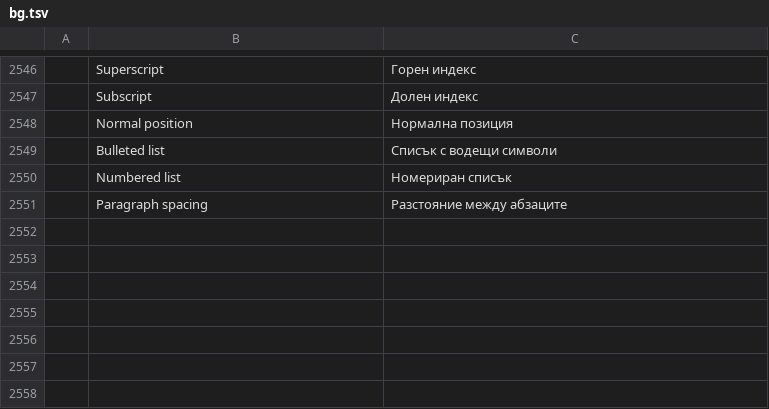
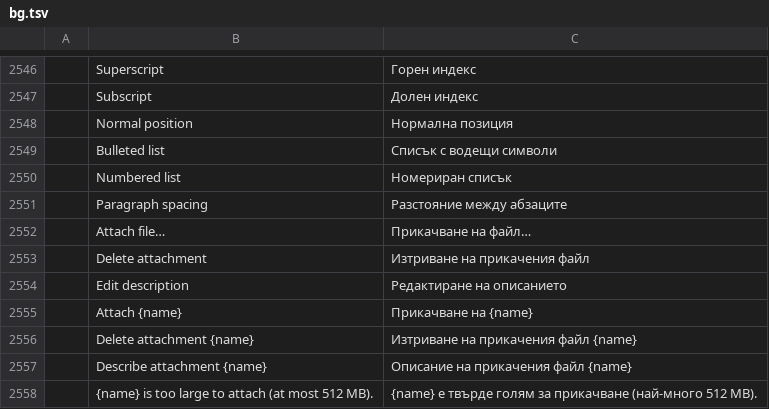
Before and after one commit to mesix971/pdfcraft, a TSV file: crates/ui-egui/src/i18n/bg.tsv, drawn as a sheet; only a part is shown, gaps mark what is left out; the diff names each change by its address in the sheet, - before the commit and + after, or states it on an @@ line.

```diff
--- a/crates/ui-egui/src/i18n/bg.tsv
+++ b/crates/ui-egui/src/i18n/bg.tsv
+row 2552:  | Attach file… | Прикачване на файл…
+row 2553:  | Delete attachment | Изтриване на прикачения файл
+row 2554:  | Edit description | Редактиране на описанието
+row 2555:  | Attach {name} | Прикачване на {name}
+row 2556:  | Delete attachment {name} | Изтриване на прикачения файл {name}
+row 2557:  | Describe attachment {name} | Описание на прикачения файл {name}
+row 2558:  | {name} is too large to attach (at most 512 MB). | {name} е твърде голям за прикачване (най-много 512 MB).
```
Also changed, not shown: crates/ui-egui/src/i18n/el.tsv, crates/ui-egui/src/i18n/kk.tsv, 33 other files.
